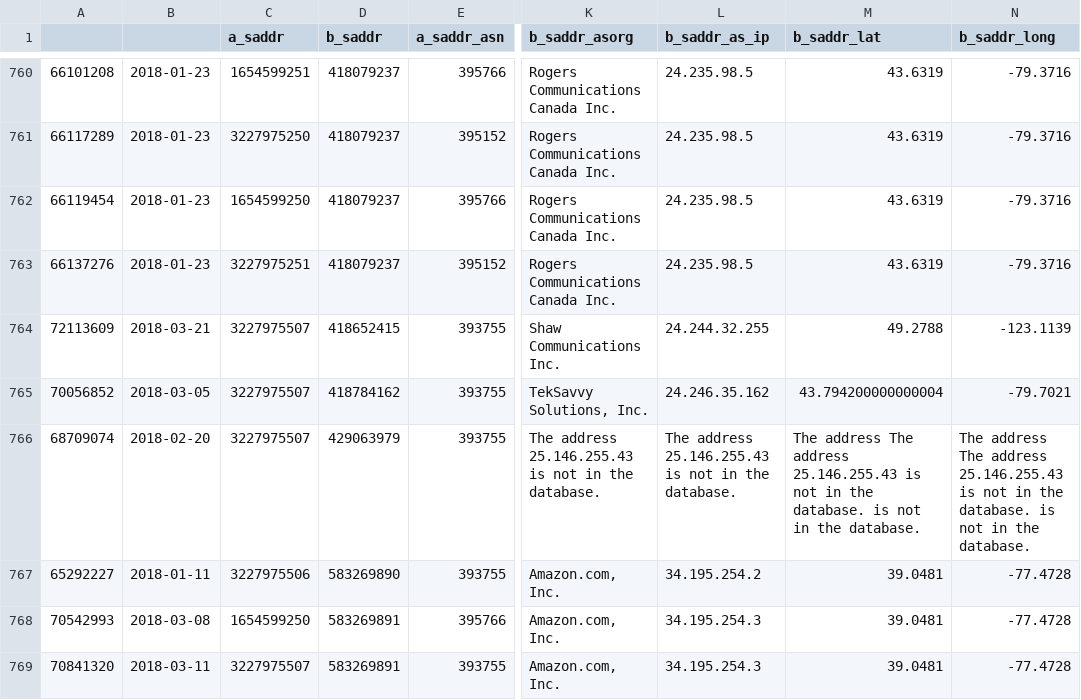
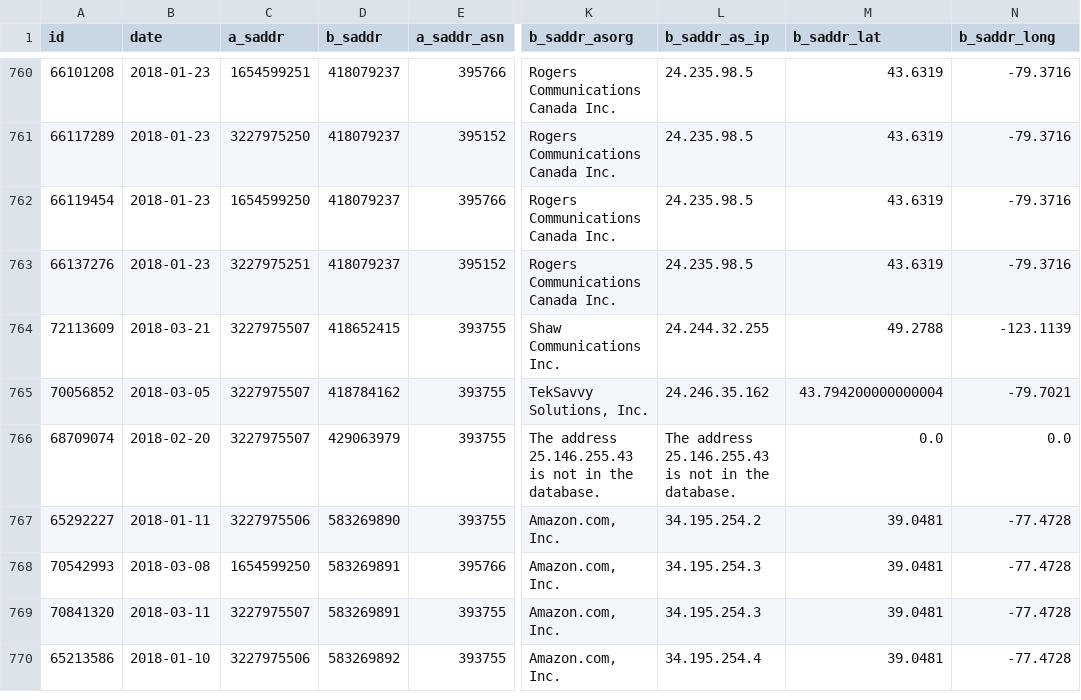
Before and after one commit to mattfung/pims-bcdata18-cloudpbx, a CSV file: data/unique_rtp_pairings.csv, drawn as a sheet; only a part is shown, gaps mark what is left out; the shorter side is filled out with more unchanged rows; the diff names each change by its address in the sheet, - before the commit and + after, or states it on an @@ line.

Commit message:
updated csv to remove string column lat/long

```diff
--- a/data/unique_rtp_pairings.csv
+++ b/data/unique_rtp_pairings.csv
-A1: (empty)
+A1: id
-B1: (empty)
+B1: date
-M766 (b_saddr_lat): The address The address 25.146.255.43 is not in the database. is not in the database.
+M766 (b_saddr_lat): 0.0
-N766 (b_saddr_long): The address The address 25.146.255.43 is not in the database. is not in the database.
+N766 (b_saddr_long): 0.0
```
